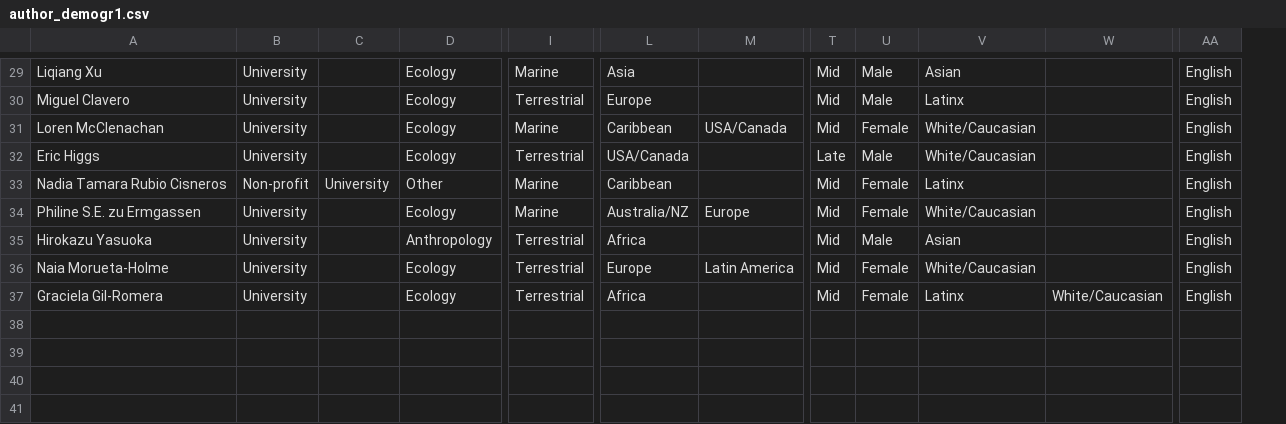
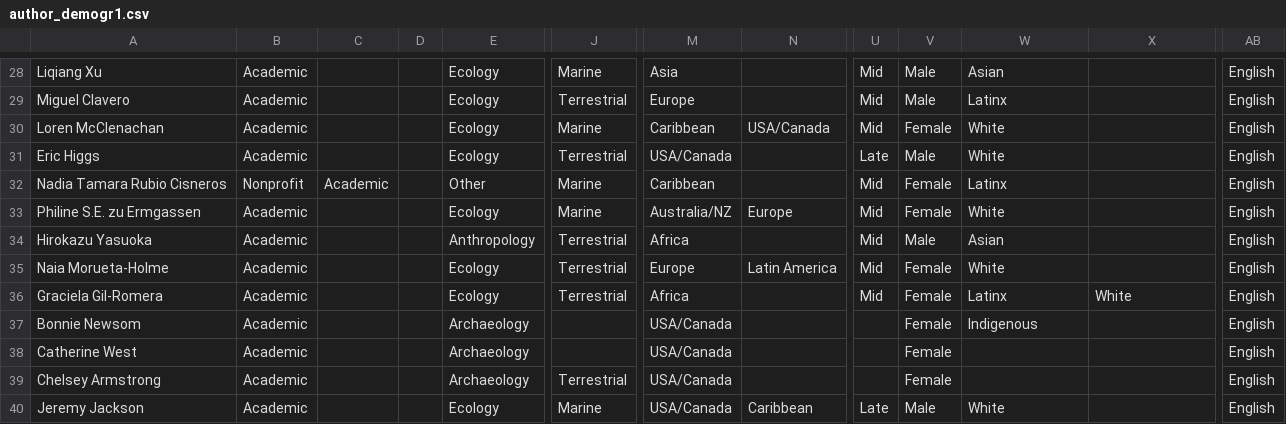
Before and after one commit to vanhoutan/historical_20Qs, a CSV file: data/author_demogr1.csv, drawn as a sheet; only a part is shown, gaps mark what is left out; removed rows and columns are numbered as before the commit, all else as after; rows hold the shown columns only; the diff covers the shown part only; the diff names each change by its address in the sheet, - before the commit and + after, or states it on an @@ line.

```diff
--- a/data/author_demogr1.csv
+++ b/data/author_demogr1.csv
-column B, rows 29-37: University | University | University | University | Non-profit | University | University | University | University
+column B, rows 28-36: Academic | Academic | Academic | Academic | Nonprofit | Academic | Academic | Academic | Academic
+column D, empty
-W30:W31: White/Caucasian
+W30:W31: White
-C32: University
+C32: Academic
-W33: White/Caucasian
+W33: White
-W35: White/Caucasian
+W35: White
-X36: White/Caucasian
+X36: White
+row 37: Bonnie Newsom | Academic |  |  | Archaeology |  | USA/Canada |  |  | Female | Indigenous |  | English
+row 38: Catherine West | Academic |  |  | Archaeology |  | USA/Canada |  |  | Female |  |  | English
+row 39: Chelsey Armstrong | Academic |  |  | Archaeology | Terrestrial | USA/Canada |  |  | Female |  |  | English
+row 40: Jeremy Jackson | Academic |  |  | Ecology | Marine | USA/Canada | Caribbean | Late | Male | White |  | English
```
Also changed, not shown: 1 removed row and 24 edited cells elsewhere in this file, data/author_demogr.csv, 9 other files.
